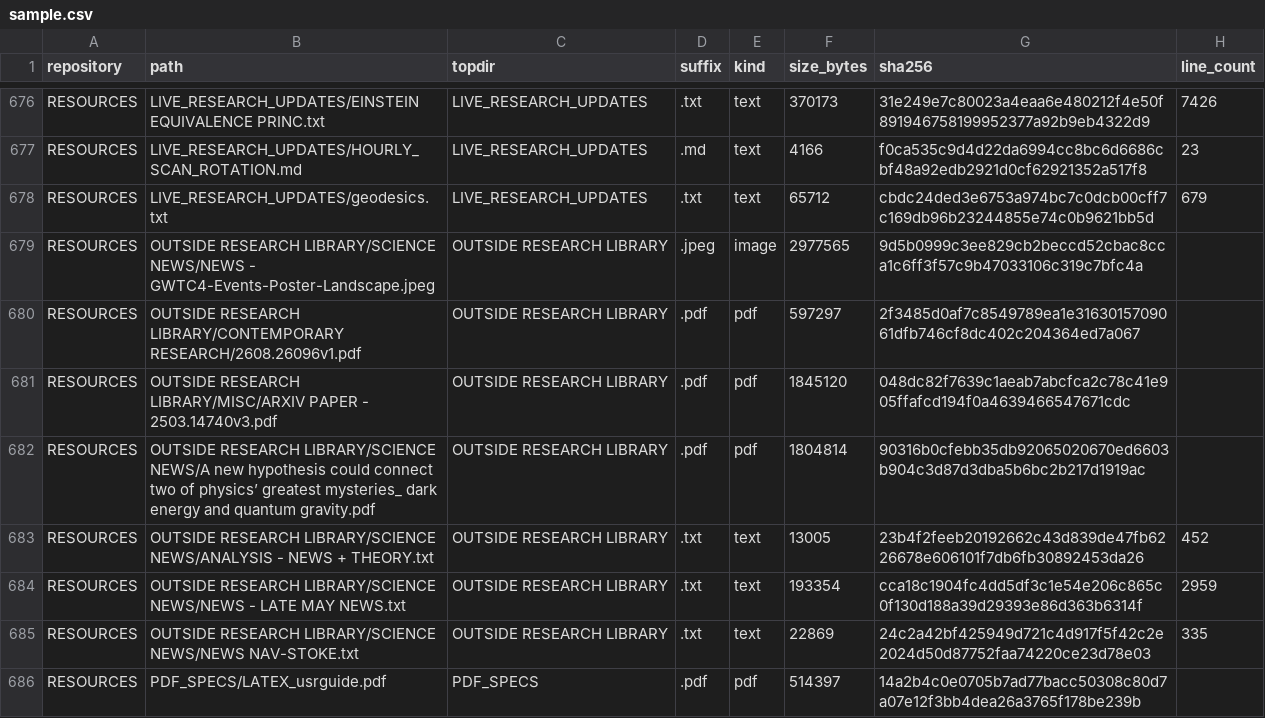
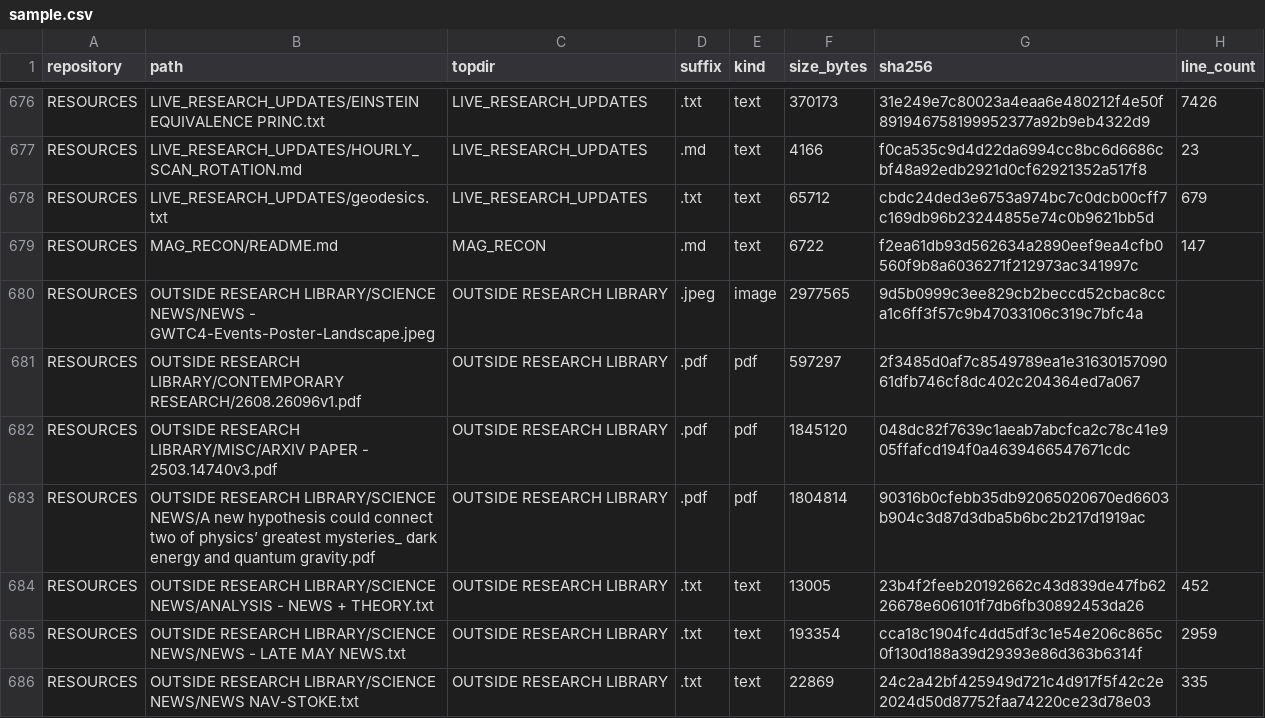
Before and after one commit to Satobloc/HSH_RESOURCES, a CSV file: SOURCE_INVENTORY/SABLE/source_inventory_run/sample.csv, drawn as a sheet; only a part is shown, gaps mark what is left out; the shorter side is filled out with more unchanged rows.

```diff
--- a/SOURCE_INVENTORY/SABLE/source_inventory_run/sample.csv
+++ b/SOURCE_INVENTORY/SABLE/source_inventory_run/sample.csv
@@ -678,2 +678,3 @@ RESOURCES,LIVE_RESEARCH_UPDATES/HOURLY_SCAN_ROTATION.md,LIVE_RESEARCH_UPDATES,.m
 RESOURCES,LIVE_RESEARCH_UPDATES/geodesics.txt,LIVE_RESEARCH_UPDATES,.txt,text,65712,cbdc24ded3e6753a974bc7c0dcb00cff7c169db96b23244855e74c0b9621bb5d,679
+RESOURCES,MAG_RECON/README.md,MAG_RECON,.md,text,6722,f2ea61db93d562634a2890eef9ea4cfb0560f9b8a6036271f212973ac341997c,147
 RESOURCES,OUTSIDE RESEARCH LIBRARY/SCIENCE NEWS/NEWS - GWTC4-Events-Poster-Landscape.jpeg,OUTSIDE RESEARCH LIBRARY,.jpeg,image,2977565,9d5b0999c3ee829cb2beccd52cbac8cca1c6ff3f57c9b47033106c319c7bfc4a,
```
Also changed, not shown: 3 other files.
